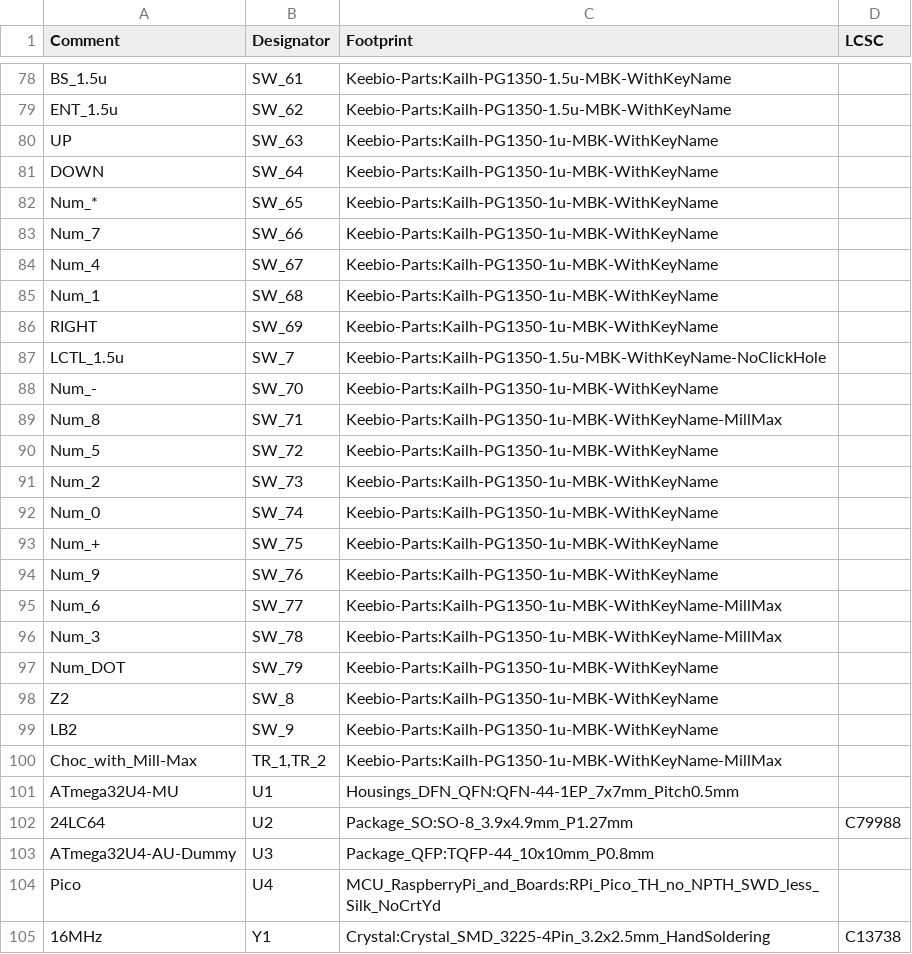
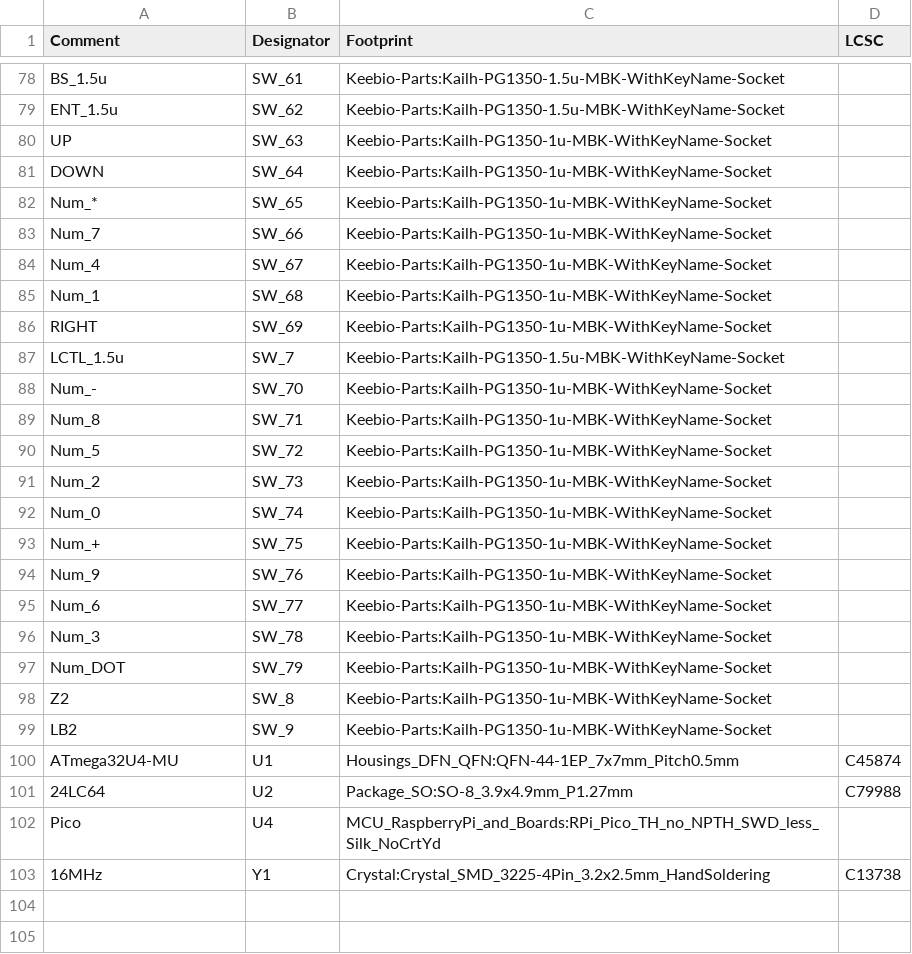
Before and after one commit to jpskenn/Nora, a CSV file: PCB/nora_BOM.csv, drawn as a sheet; only a part is shown, gaps mark what is left out; removed rows and columns are numbered as before the commit, all else as after; the diff covers the shown part only; the diff names each change by its address in the sheet, - before the commit and + after, or states it on an @@ line.

```diff
--- a/PCB/nora_BOM.csv
+++ b/PCB/nora_BOM.csv
-C78:C79 (Footprint): Keebio-Parts:Kailh-PG1350-1.5u-MBK-WithKeyName
+C78:C79 (Footprint): Keebio-Parts:Kailh-PG1350-1.5u-MBK-WithKeyName-Socket
-C80:C86 (Footprint): Keebio-Parts:Kailh-PG1350-1u-MBK-WithKeyName
+C80:C86 (Footprint): Keebio-Parts:Kailh-PG1350-1u-MBK-WithKeyName-Socket
-C87 (Footprint): Keebio-Parts:Kailh-PG1350-1.5u-MBK-WithKeyName-NoClickHole
+C87 (Footprint): Keebio-Parts:Kailh-PG1350-1.5u-MBK-WithKeyName-Socket
-C88 (Footprint): Keebio-Parts:Kailh-PG1350-1u-MBK-WithKeyName
+C88 (Footprint): Keebio-Parts:Kailh-PG1350-1u-MBK-WithKeyName-Socket
-C89 (Footprint): Keebio-Parts:Kailh-PG1350-1u-MBK-WithKeyName-MillMax
+C89 (Footprint): Keebio-Parts:Kailh-PG1350-1u-MBK-WithKeyName-Socket
-C90:C94 (Footprint): Keebio-Parts:Kailh-PG1350-1u-MBK-WithKeyName
+C90:C94 (Footprint): Keebio-Parts:Kailh-PG1350-1u-MBK-WithKeyName-Socket
-C95:C96 (Footprint): Keebio-Parts:Kailh-PG1350-1u-MBK-WithKeyName-MillMax
+C95:C96 (Footprint): Keebio-Parts:Kailh-PG1350-1u-MBK-WithKeyName-Socket
-C97:C99 (Footprint): Keebio-Parts:Kailh-PG1350-1u-MBK-WithKeyName
+C97:C99 (Footprint): Keebio-Parts:Kailh-PG1350-1u-MBK-WithKeyName-Socket
-row 100: Choc_with_Mill-Max | TR_1,TR_2 | Keebio-Parts:Kailh-PG1350-1u-MBK-WithKeyName-MillMax
-D100 (LCSC): (empty)
+D100 (LCSC): C45874
-row 103: ATmega32U4-AU-Dummy | U3 | Package_QFP:TQFP-44_10x10mm_P0.8mm
```
Also changed, not shown: 58 edited cells elsewhere in this file, PCB/Gerbers/nora-bottom-pos.csv, 32 other files.
